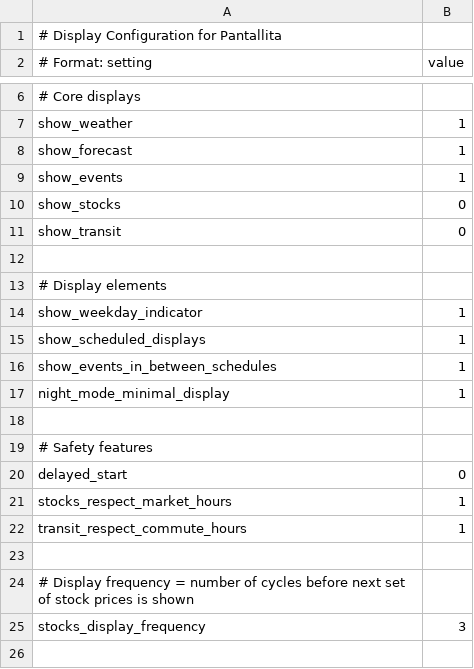
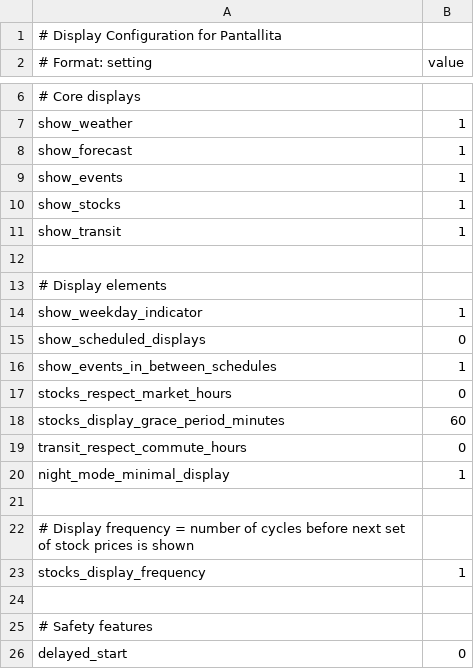
Before and after one commit to strategeekal/pantallita-events, a CSV file: matrix2_config.csv, drawn as a sheet; only a part is shown, gaps mark what is left out.

Commit message:
Update matrix2_config.csv for display settings

```diff
--- a/matrix2_config.csv
+++ b/matrix2_config.csv
@@ -9,4 +9,4 @@ show_forecast,1
 show_events,1
-show_stocks,0
-show_transit,0
+show_stocks,1
+show_transit,1
 
@@ -14,5 +14,11 @@ show_transit,0
 show_weekday_indicator,1
-show_scheduled_displays,1
+show_scheduled_displays,0
 show_events_in_between_schedules,1
+stocks_respect_market_hours,0
+stocks_display_grace_period_minutes,60
+transit_respect_commute_hours,0
 night_mode_minimal_display,1
+
+# Display frequency = number of cycles before next set of stock prices is shown
+stocks_display_frequency,1
 
@@ -20,6 +26 @@ night_mode_minimal_display,1
 delayed_start,0
-stocks_respect_market_hours,1
-transit_respect_commute_hours,1
-
-# Display frequency = number of cycles before next set of stock prices is shown
-stocks_display_frequency,3
```
